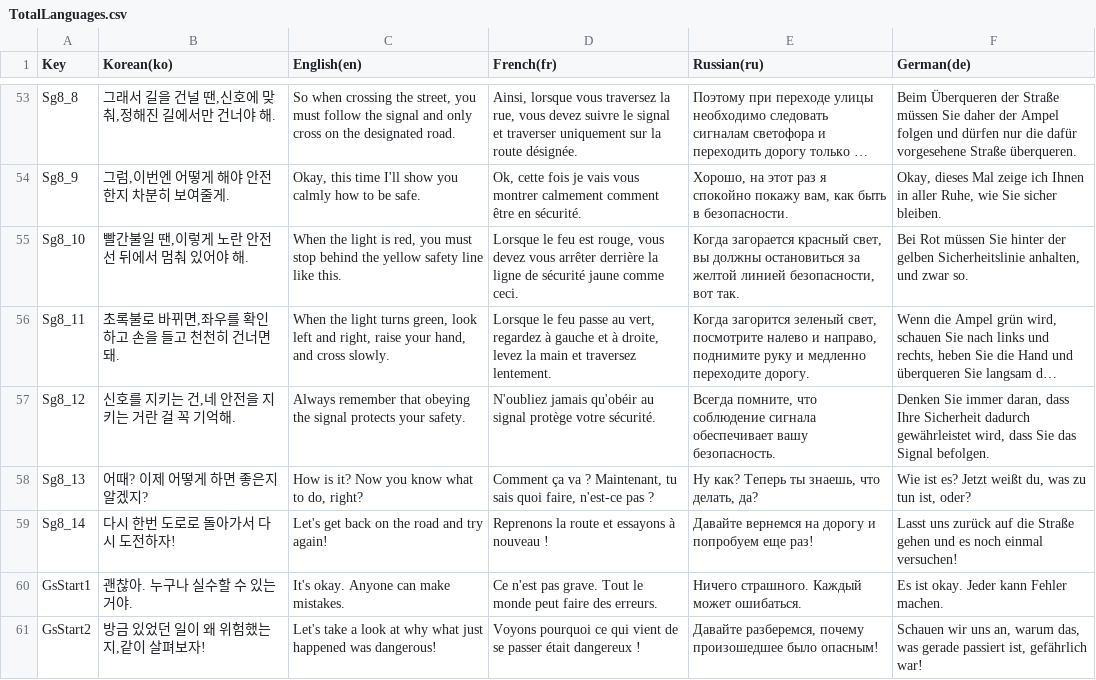
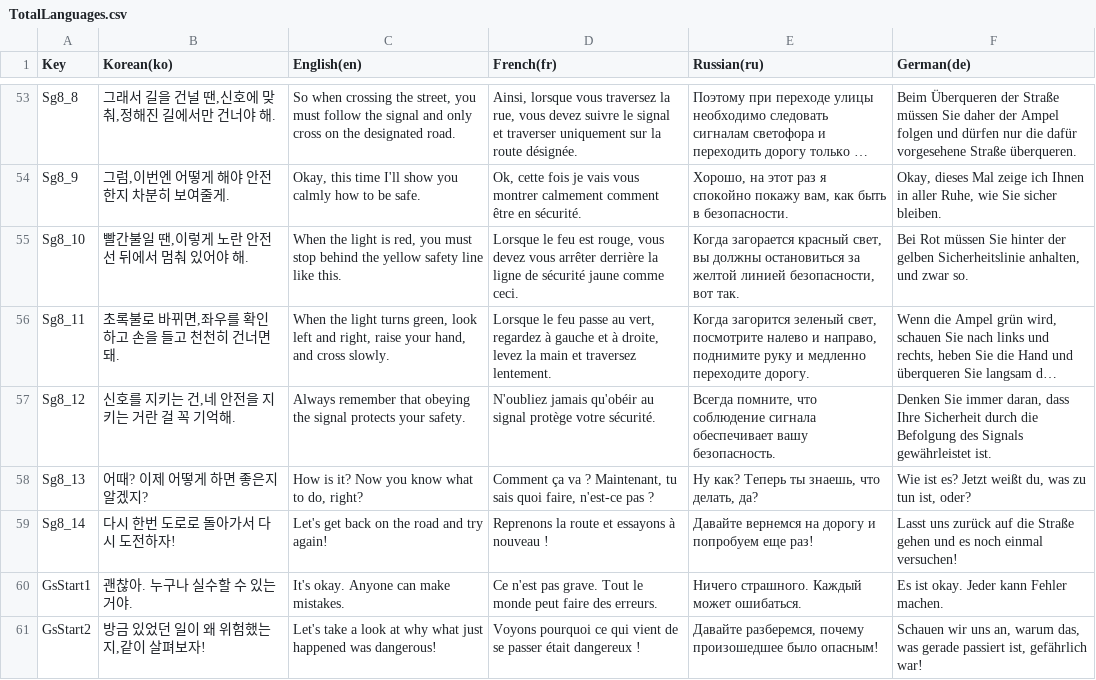
Before and after one commit to jylack/D2B2Clone, a CSV file: d2b2/Assets/Localization/TotalLanguages.csv, drawn as a sheet; only a part is shown, gaps mark what is left out; long unchanged cells end in …; the diff covers the shown part only; the diff names each change by its address in the sheet, - before the commit and + after, or states it on an @@ line.

Commit message:
[fix] Localization 업데이트

```diff
--- a/d2b2/Assets/Localization/TotalLanguages.csv
+++ b/d2b2/Assets/Localization/TotalLanguages.csv
-F57 (German(de)): …Ihre Sicherheit dadurch gewährleistet wird, dass Sie das Signal befolgen.
+F57 (German(de)): …Ihre Sicherheit durch die Befolgung des Signals gewährleistet ist.
```
Also changed, not shown: 2 added rows and 14 edited cells elsewhere in this file, d2b2/Assets/Localization/BaseLanguages.csv, d2b2/Assets/Resources/LocalizationTable.csv, 6 other files.
